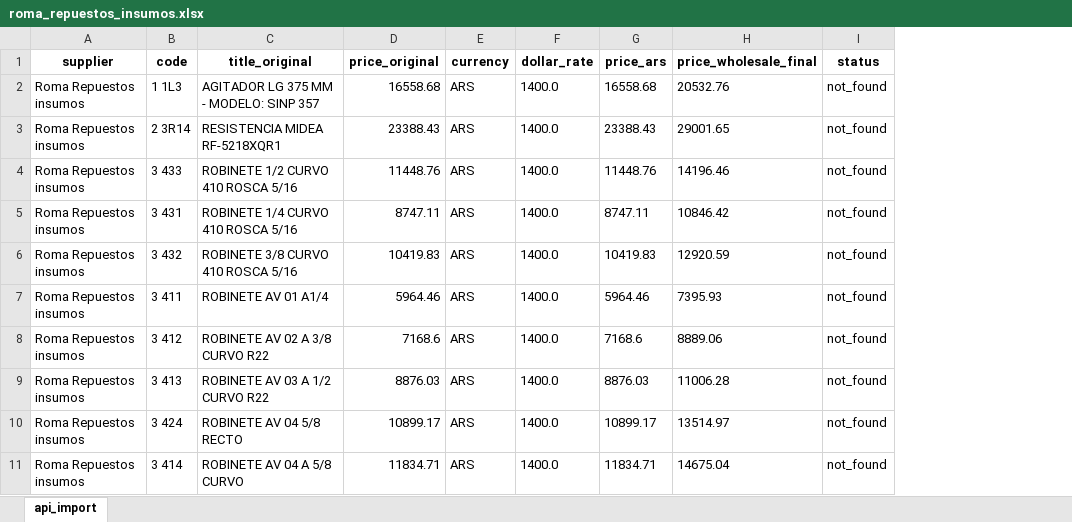
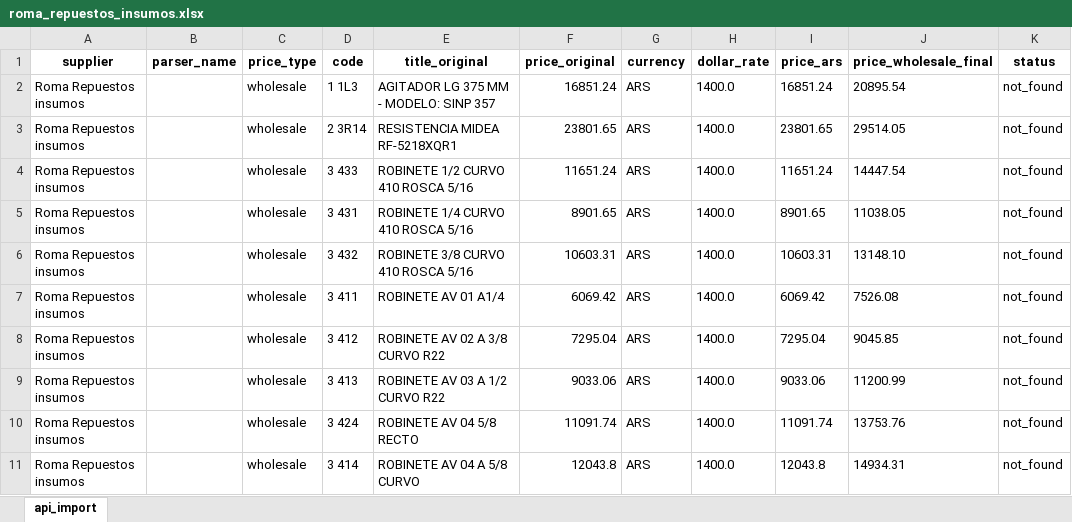
Before and after one commit to ReptiloidAnunak/sbt_prices_parser, an Excel workbook: media/price_lists/roma_repuestos_insumos.xlsx, sheet api_import, drawn as a sheet; only a part is shown; values as stored, in another font and other column widths than the file's, no borders; addresses are those after the commit; the diff covers the shown part only; the diff names each change by its address in the sheet, - before the commit and + after, or states it on an @@ line.

```diff
--- a/media/price_lists/roma_repuestos_insumos.xlsx (sheet api_import)
+++ b/media/price_lists/roma_repuestos_insumos.xlsx (sheet api_import)
+column B (parser_name), empty
+column C (price_type), rows 2-11: all wholesale
-F2 (price_original): 16558.68
+F2 (price_original): 16851.24
-I2 (price_ars): 16558.68
+I2 (price_ars): 16851.24
-J2 (price_wholesale_final): 20532.76
+J2 (price_wholesale_final): 20895.54
-F3 (price_original): 23388.43
+F3 (price_original): 23801.65
-I3 (price_ars): 23388.43
+I3 (price_ars): 23801.65
-J3 (price_wholesale_final): 29001.65
+J3 (price_wholesale_final): 29514.05
-F4 (price_original): 11448.76
+F4 (price_original): 11651.24
-I4 (price_ars): 11448.76
+I4 (price_ars): 11651.24
-J4 (price_wholesale_final): 14196.46
+J4 (price_wholesale_final): 14447.54
-F5 (price_original): 8747.11
+F5 (price_original): 8901.65
-I5 (price_ars): 8747.11
+I5 (price_ars): 8901.65
-J5 (price_wholesale_final): 10846.42
+J5 (price_wholesale_final): 11038.05
-F6 (price_original): 10419.83
+F6 (price_original): 10603.31
-I6 (price_ars): 10419.83
+I6 (price_ars): 10603.31
-J6 (price_wholesale_final): 12920.59
+J6 (price_wholesale_final): 13148.10
-F7 (price_original): 5964.46
+F7 (price_original): 6069.42
-I7 (price_ars): 5964.46
+I7 (price_ars): 6069.42
-J7 (price_wholesale_final): 7395.93
+J7 (price_wholesale_final): 7526.08
-F8 (price_original): 7168.6
+F8 (price_original): 7295.04
-I8 (price_ars): 7168.6
+I8 (price_ars): 7295.04
-J8 (price_wholesale_final): 8889.06
+J8 (price_wholesale_final): 9045.85
-F9 (price_original): 8876.03
+F9 (price_original): 9033.06
-I9 (price_ars): 8876.03
+I9 (price_ars): 9033.06
-J9 (price_wholesale_final): 11006.28
+J9 (price_wholesale_final): 11200.99
-F10 (price_original): 10899.17
+F10 (price_original): 11091.74
-I10 (price_ars): 10899.17
+I10 (price_ars): 11091.74
-J10 (price_wholesale_final): 13514.97
+J10 (price_wholesale_final): 13753.76
-F11 (price_original): 11834.71
+F11 (price_original): 12043.8
-I11 (price_ars): 11834.71
+I11 (price_ars): 12043.8
-J11 (price_wholesale_final): 14675.04
+J11 (price_wholesale_final): 14934.31
```
Also changed, not shown: 1341 edited cells elsewhere in this sheet, media/price_lists/ansal.xlsx, media/price_lists/fijamom.xlsx, 15 other files.
